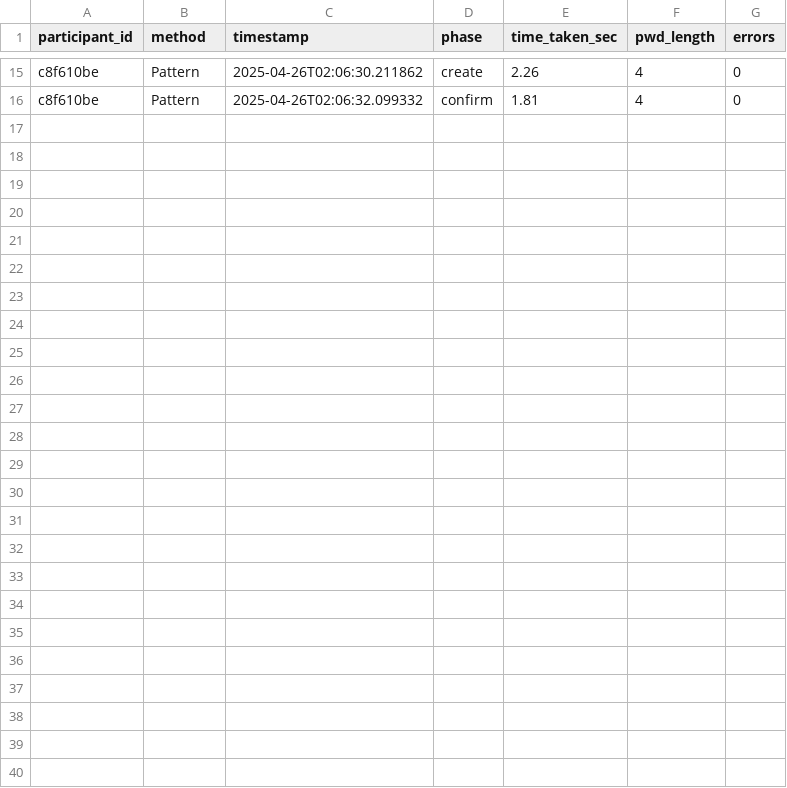
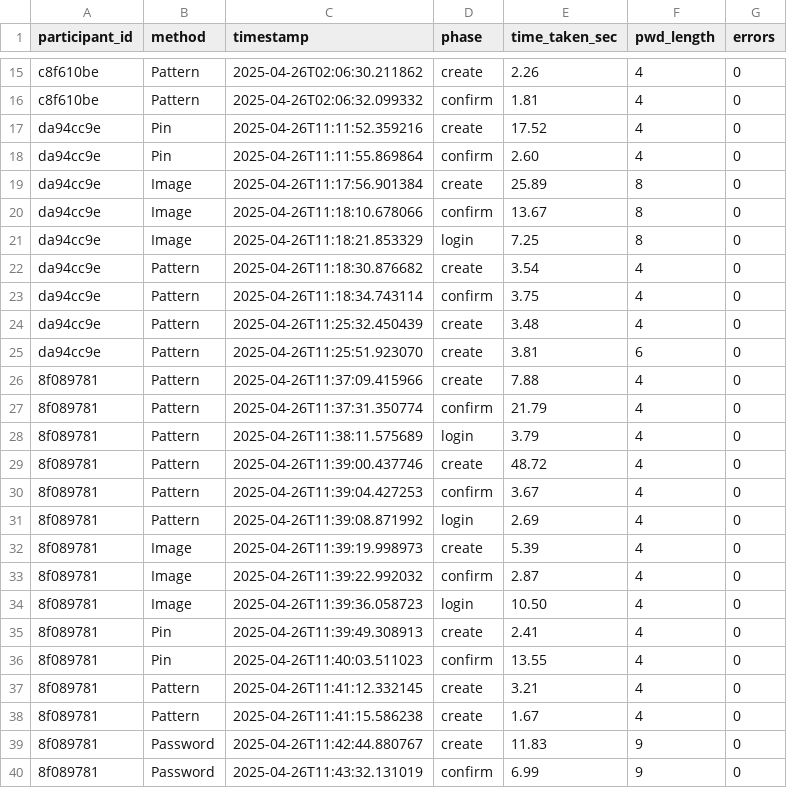
Before and after one commit to mishwilso/Accessible_Authentication, a CSV file: password_timings.csv, drawn as a sheet; only a part is shown, gaps mark what is left out.

Commit message:
Bug fixes + Password page is visible

```diff
--- a/password_timings.csv
+++ b/password_timings.csv
@@ -16 +16,25 @@ c8f610be,Pattern,2025-04-26T02:06:30.211862,create,2.26,4,0
 c8f610be,Pattern,2025-04-26T02:06:32.099332,confirm,1.81,4,0
+da94cc9e,Pin,2025-04-26T11:11:52.359216,create,17.52,4,0
+da94cc9e,Pin,2025-04-26T11:11:55.869864,confirm,2.60,4,0
+da94cc9e,Image,2025-04-26T11:17:56.901384,create,25.89,8,0
+da94cc9e,Image,2025-04-26T11:18:10.678066,confirm,13.67,8,0
+da94cc9e,Image,2025-04-26T11:18:21.853329,login,7.25,8,0
+da94cc9e,Pattern,2025-04-26T11:18:30.876682,create,3.54,4,0
+da94cc9e,Pattern,2025-04-26T11:18:34.743114,confirm,3.75,4,0
+da94cc9e,Pattern,2025-04-26T11:25:32.450439,create,3.48,4,0
+da94cc9e,Pattern,2025-04-26T11:25:51.923070,create,3.81,6,0
+8f089781,Pattern,2025-04-26T11:37:09.415966,create,7.88,4,0
+8f089781,Pattern,2025-04-26T11:37:31.350774,confirm,21.79,4,0
+8f089781,Pattern,2025-04-26T11:38:11.575689,login,3.79,4,0
+8f089781,Pattern,2025-04-26T11:39:00.437746,create,48.72,4,0
+8f089781,Pattern,2025-04-26T11:39:04.427253,confirm,3.67,4,0
+8f089781,Pattern,2025-04-26T11:39:08.871992,login,2.69,4,0
+8f089781,Image,2025-04-26T11:39:19.998973,create,5.39,4,0
+8f089781,Image,2025-04-26T11:39:22.992032,confirm,2.87,4,0
+8f089781,Image,2025-04-26T11:39:36.058723,login,10.50,4,0
+8f089781,Pin,2025-04-26T11:39:49.308913,create,2.41,4,0
+8f089781,Pin,2025-04-26T11:40:03.511023,confirm,13.55,4,0
+8f089781,Pattern,2025-04-26T11:41:12.332145,create,3.21,4,0
+8f089781,Pattern,2025-04-26T11:41:15.586238,create,1.67,4,0
+8f089781,Password,2025-04-26T11:42:44.880767,create,11.83,9,0
+8f089781,Password,2025-04-26T11:43:32.131019,confirm,6.99,9,0
```
Also changed, not shown: demographics.csv, 5 other files.
